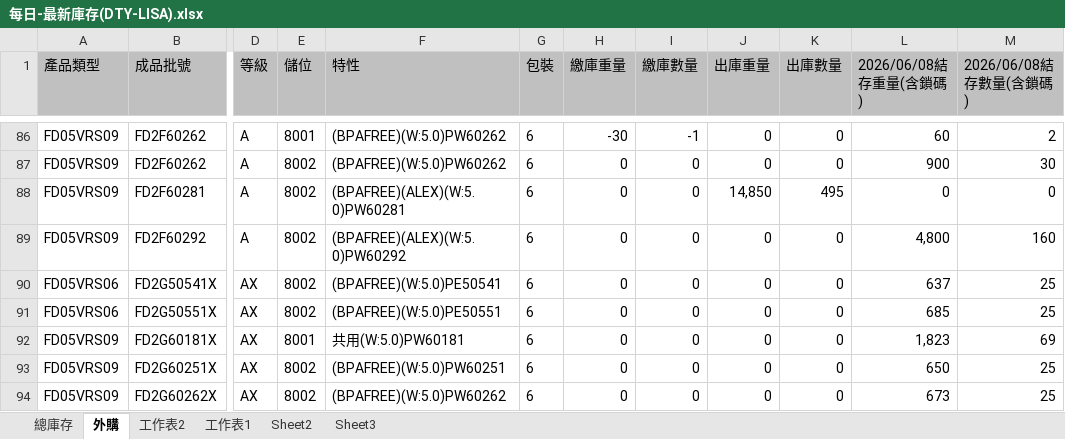
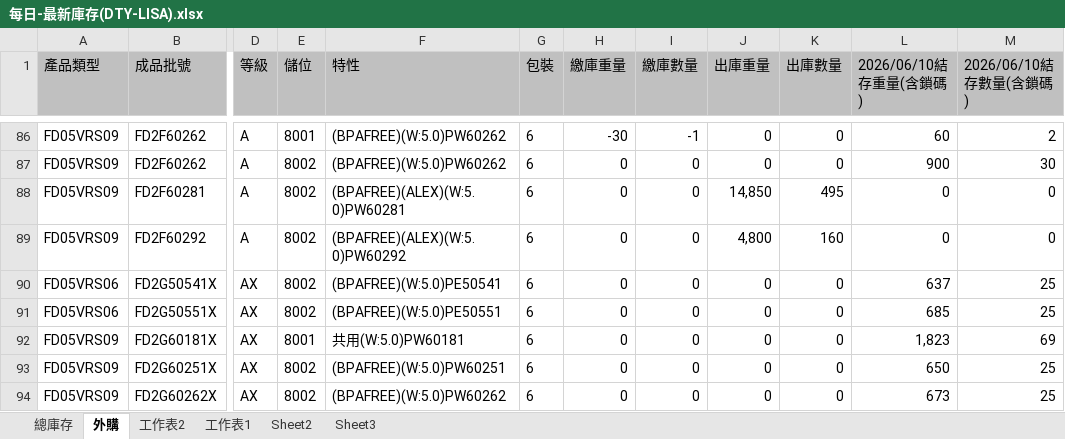
Before and after one commit to blaze0207/product-schedule, an Excel workbook: 每日-最新庫存(DTY-LISA).xlsx, sheet 外購, drawn as a sheet; only a part is shown, gaps mark what is left out; values as stored, in another font and other column widths than the file's, no borders; the diff covers the shown part only; the diff names each change by its address in the sheet, - before the commit and + after, or states it on an @@ line.

```diff
--- a/每日-最新庫存(DTY-LISA).xlsx (sheet 外購)
+++ b/每日-最新庫存(DTY-LISA).xlsx (sheet 外購)
-L1: 2026/06/08結存重量(含鎖碼)
+L1: 2026/06/10結存重量(含鎖碼)
-M1: 2026/06/08結存數量(含鎖碼)
+M1: 2026/06/10結存數量(含鎖碼)
-J89 (出庫重量): 0
+J89 (出庫重量): 4,800
-K89 (出庫數量): 0
+K89 (出庫數量): 160
-L89 (2026/06/10結存重量(含鎖碼)): 4,800
+L89 (2026/06/10結存重量(含鎖碼)): 0
-M89 (2026/06/10結存數量(含鎖碼)): 160
+M89 (2026/06/10結存數量(含鎖碼)): 0
```
Also changed, not shown: 3 added rows, 3 removed rows and 14 edited cells elsewhere in this sheet, sheet 總庫存, 絲八科-庫存表115.06.xlsx, 8 other files.
